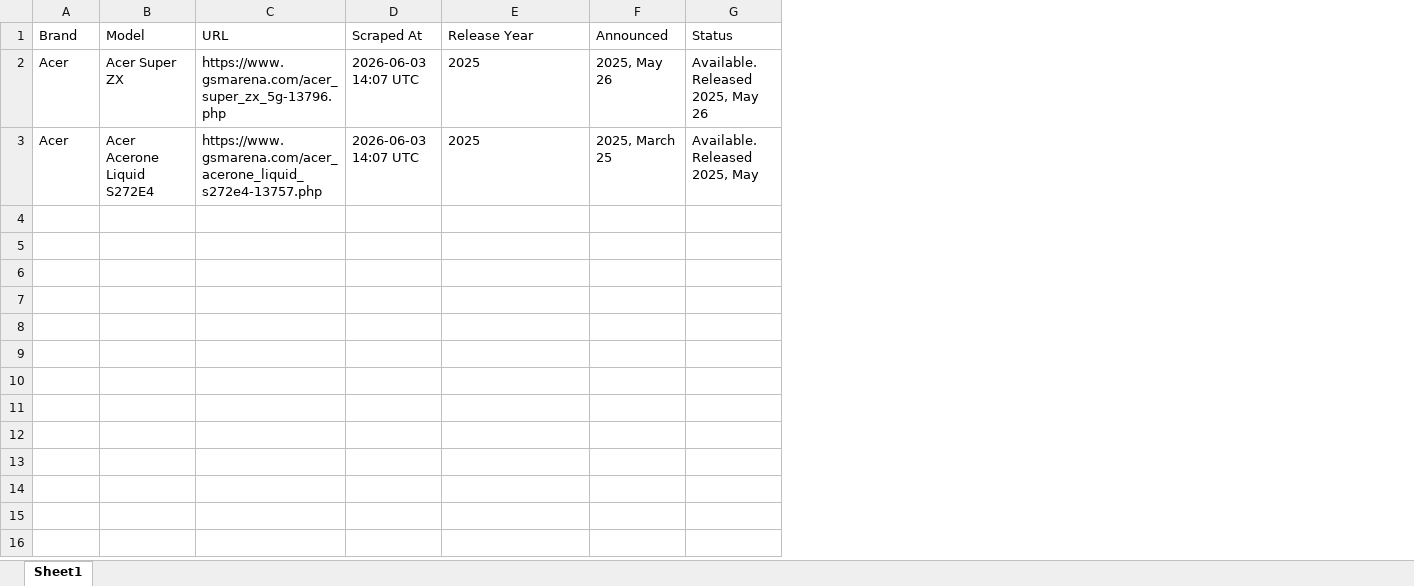
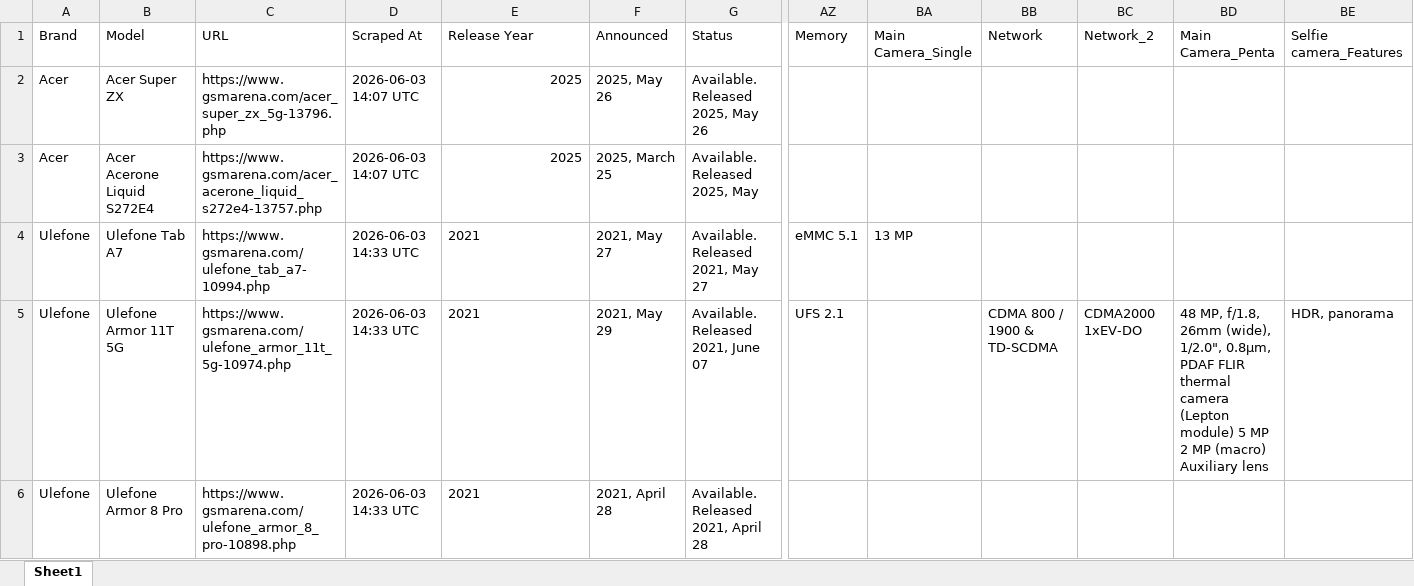
Before and after one commit to kalani23/gsm_arena, an Excel workbook: gsmarena_new_2026-06-03.xlsx, sheet Sheet1, drawn as a sheet; only a part is shown, gaps mark what is left out; values as stored, in another font and other column widths than the file's, no borders; rows hold the shown columns only; the diff names each change by its address in the sheet, - before the commit and + after, or states it on an @@ line.

```diff
--- a/gsmarena_new_2026-06-03.xlsx (sheet Sheet1)
+++ b/gsmarena_new_2026-06-03.xlsx (sheet Sheet1)
+column AZ (Memory), empty
+column BA (Main Camera_Single), empty
+column BB (Network), empty
+column BC (Network_2), empty
+column BD (Main Camera_Penta), empty
+column BE (Selfie camera_Features), empty
-E2:E3 alignment: left
+E2:E3 alignment: right
+row 4: Ulefone | Ulefone Tab A7 | https://www.gsmarena.com/ulefone_tab_a7-10994.php | 2026-06-03 14:33 UTC | 2021 | 2021, May 27 | Available. Released 2021, May 27 | eMMC 5.1 | 13 MP
+row 5: Ulefone | Ulefone Armor 11T 5G | https://www.gsmarena.com/ulefone_armor_11t_5g-10974.php | 2026-06-03 14:33 UTC | 2021 | 2021, May 29 | Available. Released 2021, June 07 | UFS 2.1 |  | CDMA 800 / 1900 & TD-SCDMA | CDMA2000 1xEV-DO | 48 MP, f/1.8, 26mm (wide), 1/2.0", 0.8µm, PDAF FLIR thermal camera (Lepton module) 5 MP 2 MP (macro) Auxiliary lens | HDR, panorama
+row 6: Ulefone | Ulefone Armor 8 Pro | https://www.gsmarena.com/ulefone_armor_8_pro-10898.php | 2026-06-03 14:33 UTC | 2021 | 2021, April 28 | Available. Released 2021, April 28
```
Also changed, not shown: 2 other files.
